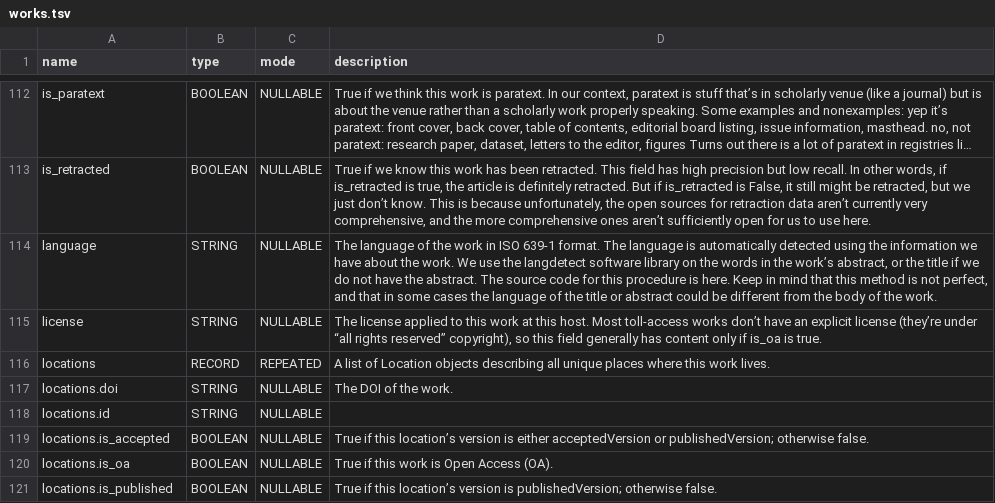
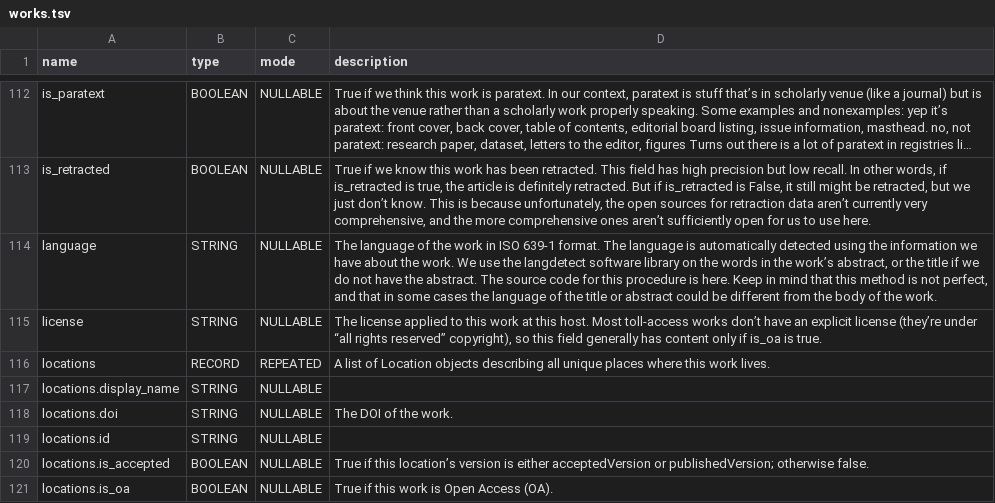
Before and after one commit to Loreb92/openalex_to_gbq, a TSV file: proj/schemas_tsv/works.tsv, drawn as a sheet; only a part is shown, gaps mark what is left out; the shorter side is filled out with more unchanged rows; long unchanged cells end in …; the diff names each change by its address in the sheet, - before the commit and + after, or states it on an @@ line.

Commit message:
update schema works

```diff
--- a/proj/schemas_tsv/works.tsv
+++ b/proj/schemas_tsv/works.tsv
+row 117: locations.display_name | STRING | NULLABLE
```
Also changed, not shown: 1 other file.
